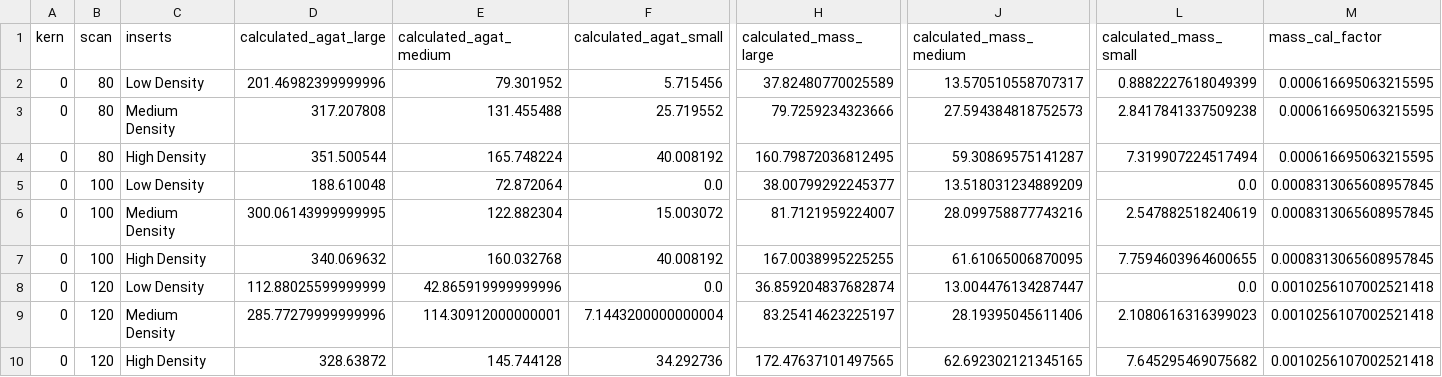
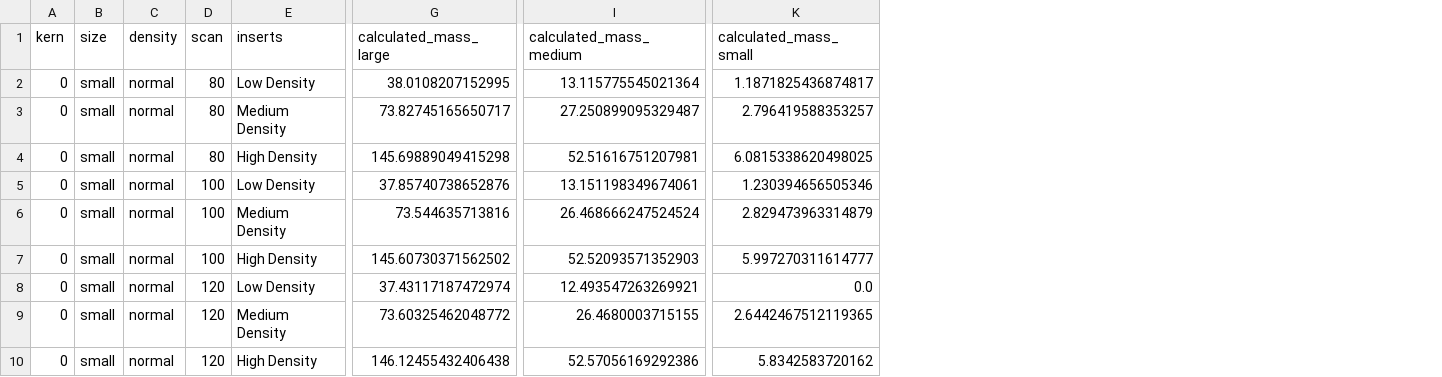
Before and after one commit to MolloiLab/cac-simulation, a CSV file: output/agatston/full.csv, drawn as a sheet; only a part is shown, gaps mark what is left out; removed rows and columns are numbered as before the commit, all else as after; the diff covers the shown part only; the diff names each change by its address in the sheet, - before the commit and + after, or states it on an @@ line.

```diff
--- a/output/agatston/full.csv
+++ b/output/agatston/full.csv
+column B (size), rows 2-10: all small
+column C (density), rows 2-10: all normal
-column D (calculated_agat_large), rows 2-10: 201.46982399999996 | 317.207808 | 351.500544 | 188.610048 | 300.06143999999995 | 340.069632 | 112.88025599999999 | 285.77279999999996 | 328.63872
-column E (calculated_agat_medium), rows 2-10: 79.301952 | 131.455488 | 165.748224 | 72.872064 | 122.882304 | 160.032768 | 42.865919999999996 | 114.30912000000001 | 145.744128
-column F (calculated_agat_small), rows 2-10: 5.715456 | 25.719552 | 40.008192 | 0.0 | 15.003072 | 40.008192 | 0.0 | 7.1443200000000004 | 34.292736
-column M (mass_cal_factor), rows 2-10: 0.000616695063215595 | 0.000616695063215595 | 0.000616695063215595 | 0.0008313065608957845 | 0.0008313065608957845 | 0.0008313065608957845 | 0.0010256107002521418 | 0.0010256107002521418 | 0.0010256107002521418
-G2 (calculated_mass_large): 37.82480770025589
+G2 (calculated_mass_large): 38.0108207152995
-I2 (calculated_mass_medium): 13.570510558707317
+I2 (calculated_mass_medium): 13.115775545021364
-K2 (calculated_mass_small): 0.8882227618049399
+K2 (calculated_mass_small): 1.1871825436874817
-G3 (calculated_mass_large): 79.7259234323666
+G3 (calculated_mass_large): 73.82745165650717
-I3 (calculated_mass_medium): 27.594384818752573
+I3 (calculated_mass_medium): 27.250899095329487
-K3 (calculated_mass_small): 2.8417841337509238
+K3 (calculated_mass_small): 2.796419588353257
-G4 (calculated_mass_large): 160.79872036812495
+G4 (calculated_mass_large): 145.69889049415298
-I4 (calculated_mass_medium): 59.30869575141287
+I4 (calculated_mass_medium): 52.51616751207981
-K4 (calculated_mass_small): 7.319907224517494
+K4 (calculated_mass_small): 6.0815338620498025
-G5 (calculated_mass_large): 38.00799292245377
+G5 (calculated_mass_large): 37.85740738652876
-I5 (calculated_mass_medium): 13.518031234889209
+I5 (calculated_mass_medium): 13.151198349674061
-K5 (calculated_mass_small): 0.0
+K5 (calculated_mass_small): 1.230394656505346
-G6 (calculated_mass_large): 81.7121959224007
+G6 (calculated_mass_large): 73.544635713816
-I6 (calculated_mass_medium): 28.099758877743216
+I6 (calculated_mass_medium): 26.468666247524524
-K6 (calculated_mass_small): 2.547882518240619
+K6 (calculated_mass_small): 2.829473963314879
-G7 (calculated_mass_large): 167.0038995225255
+G7 (calculated_mass_large): 145.60730371562502
-I7 (calculated_mass_medium): 61.61065006870095
+I7 (calculated_mass_medium): 52.52093571352903
-K7 (calculated_mass_small): 7.7594603964600655
+K7 (calculated_mass_small): 5.997270311614777
-G8 (calculated_mass_large): 36.859204837682874
+G8 (calculated_mass_large): 37.43117187472974
-I8 (calculated_mass_medium): 13.004476134287447
+I8 (calculated_mass_medium): 12.493547263269921
-G9 (calculated_mass_large): 83.25414623225197
+G9 (calculated_mass_large): 73.60325462048772
-I9 (calculated_mass_medium): 28.19395045611406
+I9 (calculated_mass_medium): 26.4680003715155
-K9 (calculated_mass_small): 2.1080616316399023
+K9 (calculated_mass_small): 2.6442467512119365
-G10 (calculated_mass_large): 172.47637101497565
+G10 (calculated_mass_large): 146.12455432406438
-I10 (calculated_mass_medium): 62.692302121345165
+I10 (calculated_mass_medium): 52.57056169292386
-K10 (calculated_mass_small): 7.645295469075682
+K10 (calculated_mass_small): 5.8342583720162
```
Also changed, not shown: 80 edited cells elsewhere in this file, output/integrated_scoring/full.csv, 6 other files.
